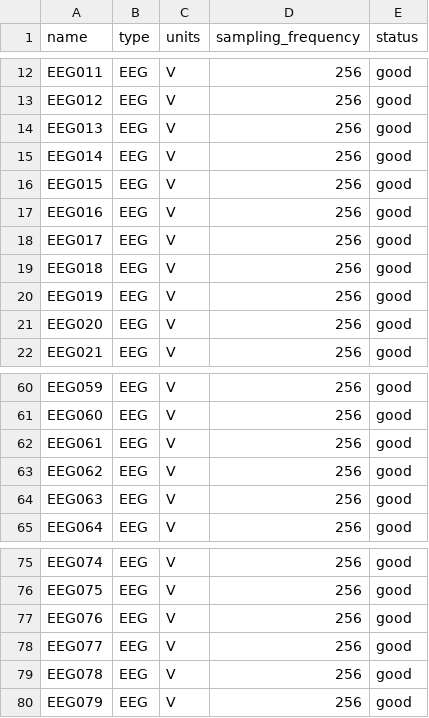
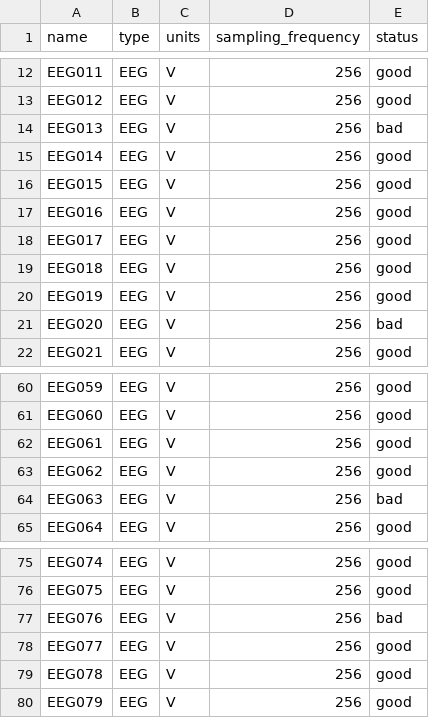
Before and after one commit to nemarDatasets/on007591, a TSV file: sub-3/ses-20230523/eeg/sub-3_ses-20230523_task-overt_acq-calibration_run-01_channels.tsv, drawn as a sheet; only a part is shown, gaps mark what is left out; the diff covers the shown part only.

```diff
--- a/sub-3/ses-20230523/eeg/sub-3_ses-20230523_task-overt_acq-calibration_run-01_channels.tsv
+++ b/sub-3/ses-20230523/eeg/sub-3_ses-20230523_task-overt_acq-calibration_run-01_channels.tsv
@@ -13,3 +13,3 @@ EEG011	EEG	V	256	good
 EEG012	EEG	V	256	good
-EEG013	EEG	V	256	good
+EEG013	EEG	V	256	bad
 EEG014	EEG	V	256	good
@@ -20,3 +20,3 @@ EEG018	EEG	V	256	good
 EEG019	EEG	V	256	good
-EEG020	EEG	V	256	good
+EEG020	EEG	V	256	bad
 EEG021	EEG	V	256	good
@@ -63,3 +63,3 @@ EEG061	EEG	V	256	good
 EEG062	EEG	V	256	good
-EEG063	EEG	V	256	good
+EEG063	EEG	V	256	bad
 EEG064	EEG	V	256	good
@@ -76,3 +76,3 @@ EEG074	EEG	V	256	good
 EEG075	EEG	V	256	good
-EEG076	EEG	V	256	good
+EEG076	EEG	V	256	bad
 EEG077	EEG	V	256	good
```
Also changed, not shown: 15 edited cells elsewhere in this file, sub-1/ses-20230511/eeg/sub-1_ses-20230511_task-minimallyovert_acq-calibration_run-01_channels.tsv, sub-1/ses-20230529/eeg/sub-1_ses-20230529_task-covert_acq-calibration_run-01_channels.tsv, 19 other files.
